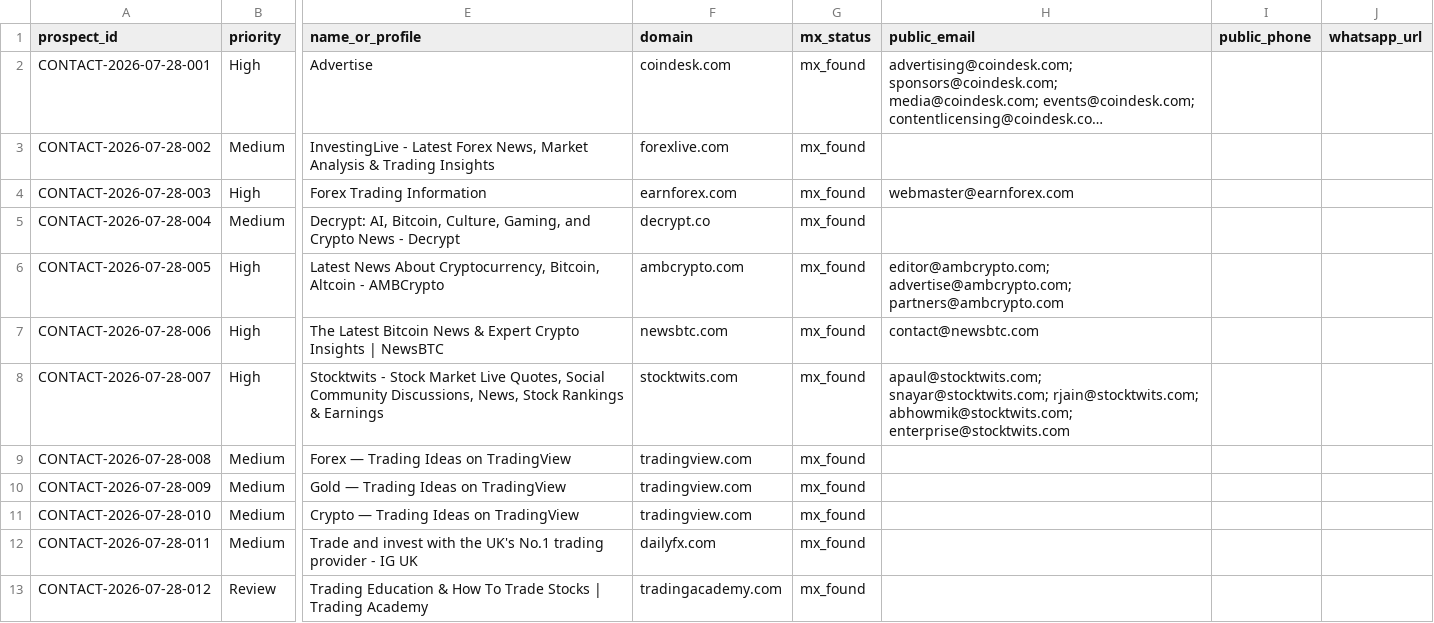
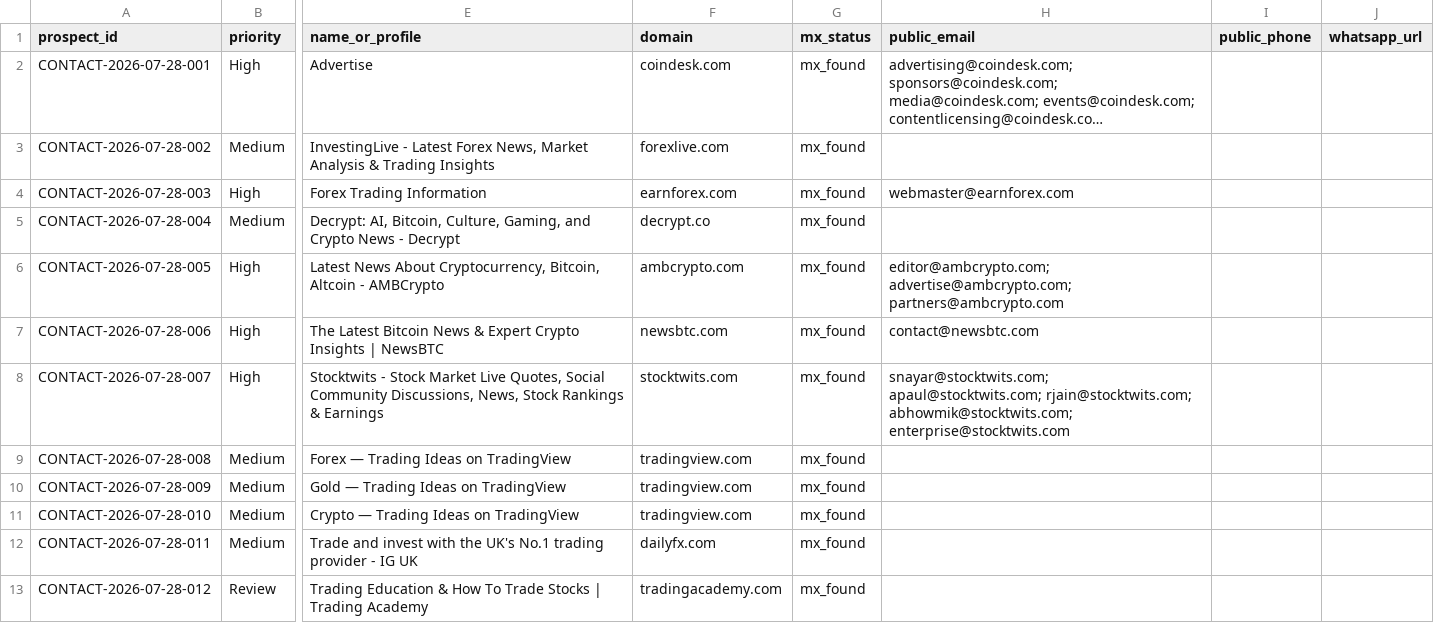
Before and after one commit to songchen539-alt/daily-active-trader-leads, a CSV file: data/contactable-prospects.csv, drawn as a sheet; only a part is shown, gaps mark what is left out; long unchanged cells end in …; the diff names each change by its address in the sheet, - before the commit and + after, or states it on an @@ line.

```diff
--- a/data/contactable-prospects.csv
+++ b/data/contactable-prospects.csv
-H8 (public_email): apaul@stocktwits.com; snayar@stocktwits.com; rjain@stocktwits.com; abhowmik@stocktwits.com;…
+H8 (public_email): snayar@stocktwits.com; apaul@stocktwits.com; rjain@stocktwits.com; abhowmik@stocktwits.com;…
```
Also changed, not shown: data/client-opportunities.csv, data/latest-active-feed.csv, 10 other files.
